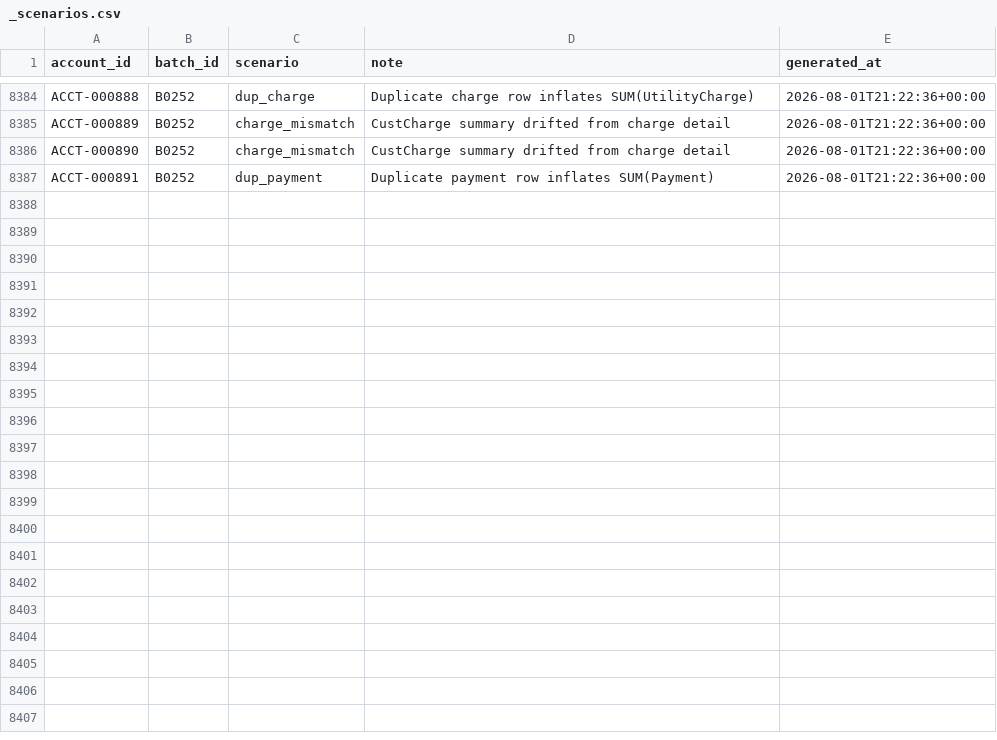
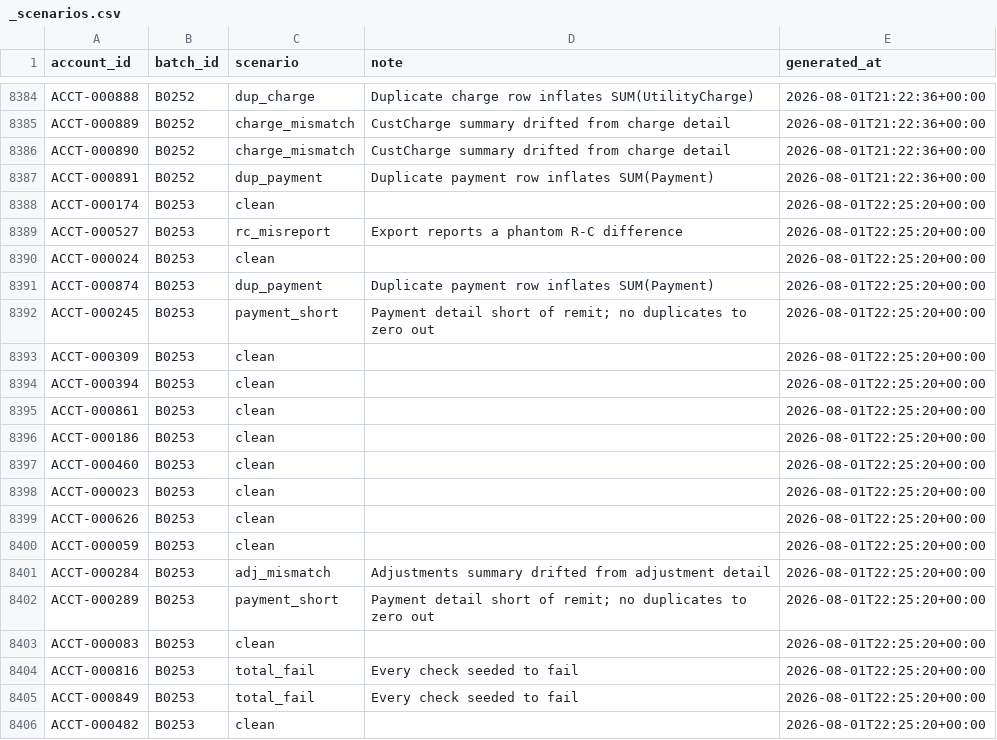
Before and after one commit to jelendu/remit-reconciliation-engine, a CSV file: data_gen/output/_scenarios.csv, drawn as a sheet; only a part is shown, gaps mark what is left out; the diff covers the shown part only.

```diff
--- a/data_gen/output/_scenarios.csv
+++ b/data_gen/output/_scenarios.csv
@@ -8387 +8387,20 @@ ACCT-000890,B0252,charge_mismatch,CustCharge summary drifted from charge detail,
 ACCT-000891,B0252,dup_payment,Duplicate payment row inflates SUM(Payment),2026-08-01T21:22:36+00:00
+ACCT-000174,B0253,clean,,2026-08-01T22:25:20+00:00
+ACCT-000527,B0253,rc_misreport,Export reports a phantom R-C difference,2026-08-01T22:25:20+00:00
+ACCT-000024,B0253,clean,,2026-08-01T22:25:20+00:00
+ACCT-000874,B0253,dup_payment,Duplicate payment row inflates SUM(Payment),2026-08-01T22:25:20+00:00
+ACCT-000245,B0253,payment_short,Payment detail short of remit; no duplicates to zero out,2026-08-01T22:25:20+00:00
+ACCT-000309,B0253,clean,,2026-08-01T22:25:20+00:00
+ACCT-000394,B0253,clean,,2026-08-01T22:25:20+00:00
+ACCT-000861,B0253,clean,,2026-08-01T22:25:20+00:00
+ACCT-000186,B0253,clean,,2026-08-01T22:25:20+00:00
+ACCT-000460,B0253,clean,,2026-08-01T22:25:20+00:00
+ACCT-000023,B0253,clean,,2026-08-01T22:25:20+00:00
+ACCT-000626,B0253,clean,,2026-08-01T22:25:20+00:00
+ACCT-000059,B0253,clean,,2026-08-01T22:25:20+00:00
+ACCT-000284,B0253,adj_mismatch,Adjustments summary drifted from adjustment detail,2026-08-01T22:25:20+00:00
+ACCT-000289,B0253,payment_short,Payment detail short of remit; no duplicates to zero out,2026-08-01T22:25:20+00:00
+ACCT-000083,B0253,clean,,2026-08-01T22:25:20+00:00
+ACCT-000816,B0253,total_fail,Every check seeded to fail,2026-08-01T22:25:20+00:00
+ACCT-000849,B0253,total_fail,Every check seeded to fail,2026-08-01T22:25:20+00:00
+ACCT-000482,B0253,clean,,2026-08-01T22:25:20+00:00
```
Also changed, not shown: 12 added rows elsewhere in this file, data_gen/output/adjustment_amts.csv, data_gen/output/adjustments.csv, 17 other files.
